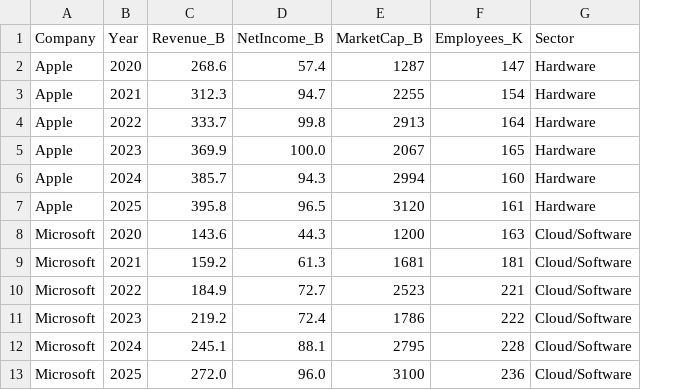
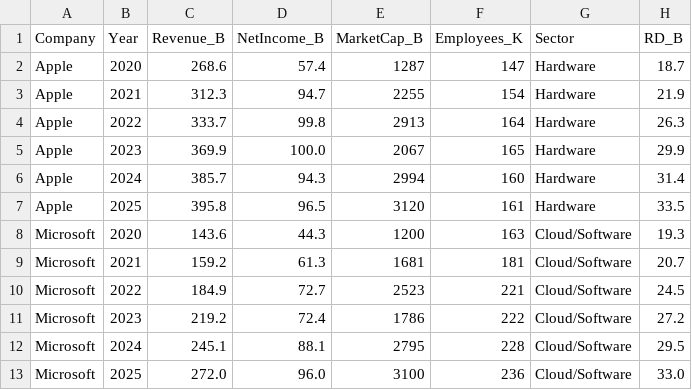
Before and after one commit to jyotheeswar012-max/bigtech-alpha, a CSV file: annual_metrics.csv, drawn as a sheet; only a part is shown; the diff names each change by its address in the sheet, - before the commit and + after, or states it on an @@ line.

Commit message:
feat(data+p3): add RD_B to annual_metrics; per-company quarterly charts in Tab1; R&D chart live in Tab3

```diff
--- a/annual_metrics.csv
+++ b/annual_metrics.csv
+column H (RD_B), rows 2-13: 18.7 | 21.9 | 26.3 | 29.9 | 31.4 | 33.5 | 19.3 | 20.7 | 24.5 | 27.2 | 29.5 | 33.0
```
Also changed, not shown: 1 other file.
